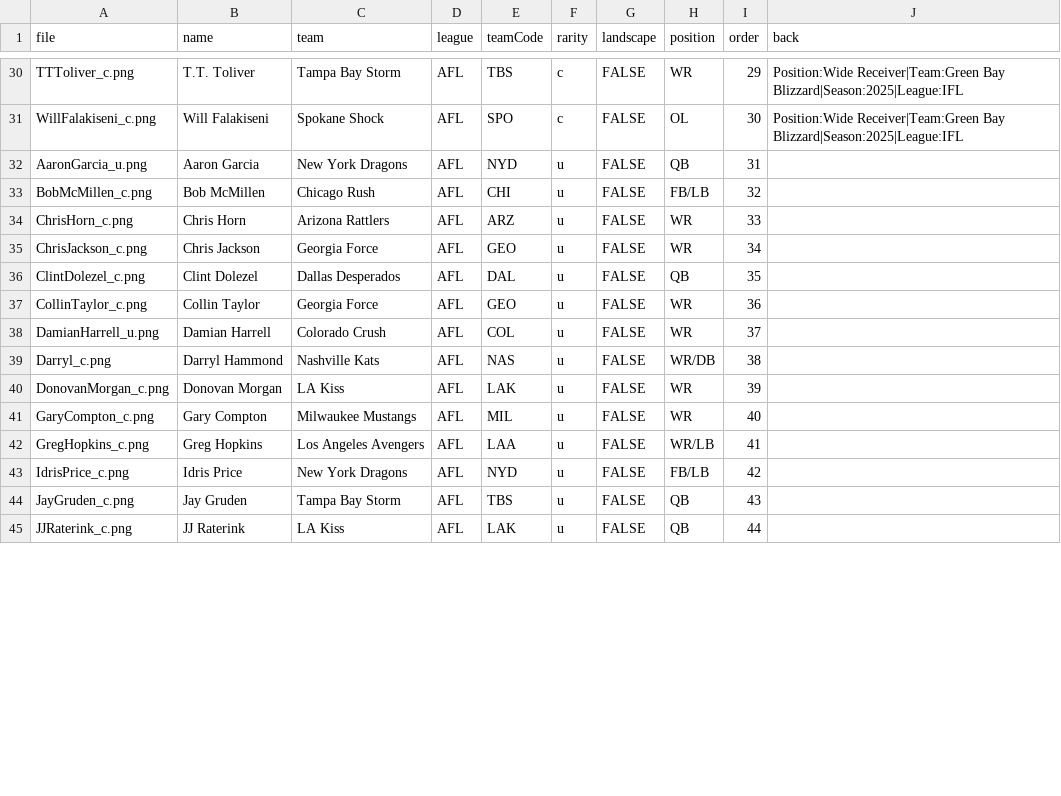
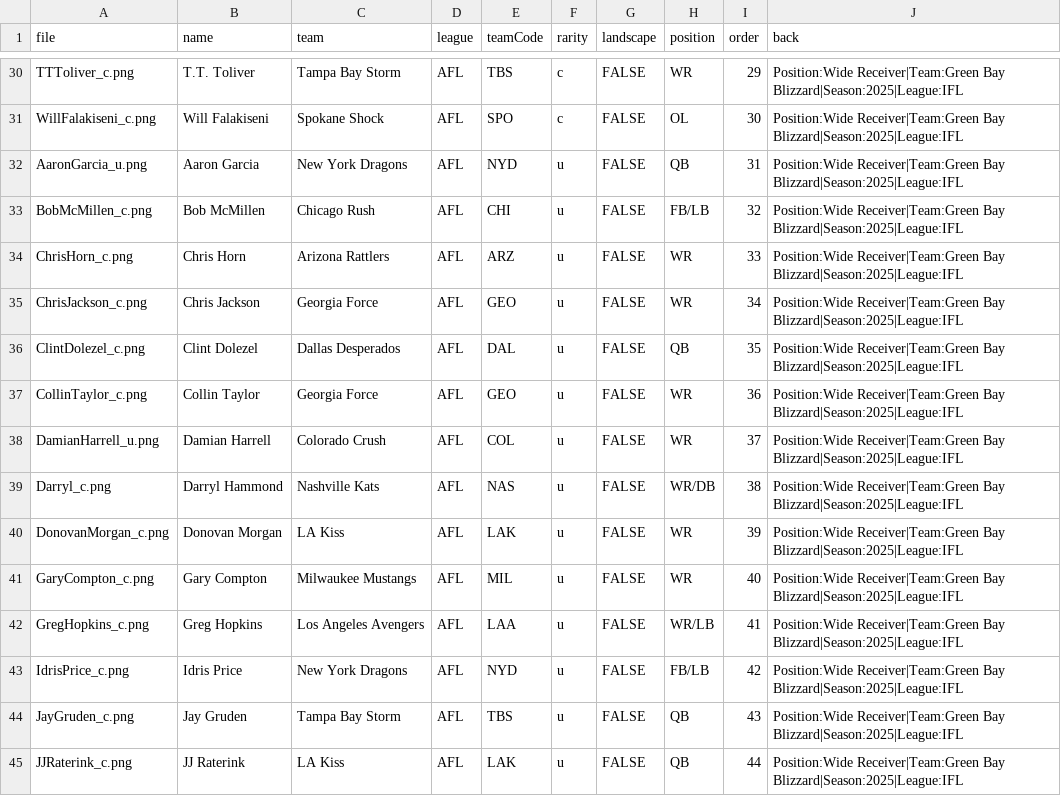
Before and after one commit to indoorfootballindex/ifl-cards, a CSV file: packs/AFLLegends/cards.csv, drawn as a sheet; only a part is shown, gaps mark what is left out; the diff covers the shown part only.

Commit message:
Update cards.csv

```diff
--- a/packs/AFLLegends/cards.csv
+++ b/packs/AFLLegends/cards.csv
@@ -31,15 +31,15 @@ TTToliver_c.png,T.T. Toliver,Tampa Bay Storm,AFL,TBS,c,FALSE,WR,29,Position:Wide
 WillFalakiseni_c.png,Will Falakiseni,Spokane Shock,AFL,SPO,c,FALSE,OL,30,Position:Wide Receiver|Team:Green Bay Blizzard|Season:2025|League:IFL
-AaronGarcia_u.png,Aaron Garcia,New York Dragons,AFL,NYD,u,FALSE,QB,31,
-BobMcMillen_c.png,Bob McMillen,Chicago Rush,AFL,CHI,u,FALSE,FB/LB,32,
-ChrisHorn_c.png,Chris Horn,Arizona Rattlers,AFL,ARZ,u,FALSE,WR,33,
-ChrisJackson_c.png,Chris Jackson,Georgia Force,AFL,GEO,u,FALSE,WR,34,
-ClintDolezel_c.png,Clint Dolezel,Dallas Desperados,AFL,DAL,u,FALSE,QB,35,
-CollinTaylor_c.png,Collin Taylor,Georgia Force,AFL,GEO,u,FALSE,WR,36,
-DamianHarrell_u.png,Damian Harrell,Colorado Crush,AFL,COL,u,FALSE,WR,37,
-Darryl_c.png,Darryl Hammond,Nashville Kats,AFL,NAS,u,FALSE,WR/DB,38,
-DonovanMorgan_c.png,Donovan Morgan,LA Kiss,AFL,LAK,u,FALSE,WR,39,
-GaryCompton_c.png,Gary Compton,Milwaukee Mustangs,AFL,MIL,u,FALSE,WR,40,
-GregHopkins_c.png,Greg Hopkins,Los Angeles Avengers,AFL,LAA,u,FALSE,WR/LB,41,
-IdrisPrice_c.png,Idris Price,New York Dragons,AFL,NYD,u,FALSE,FB/LB,42,
-JayGruden_c.png,Jay Gruden,Tampa Bay Storm,AFL,TBS,u,FALSE,QB,43,
-JJRaterink_c.png,JJ Raterink,LA Kiss,AFL,LAK,u,FALSE,QB,44,
+AaronGarcia_u.png,Aaron Garcia,New York Dragons,AFL,NYD,u,FALSE,QB,31,Position:Wide Receiver|Team:Green Bay Blizzard|Season:2025|League:IFL
+BobMcMillen_c.png,Bob McMillen,Chicago Rush,AFL,CHI,u,FALSE,FB/LB,32,Position:Wide Receiver|Team:Green Bay Blizzard|Season:2025|League:IFL
+ChrisHorn_c.png,Chris Horn,Arizona Rattlers,AFL,ARZ,u,FALSE,WR,33,Position:Wide Receiver|Team:Green Bay Blizzard|Season:2025|League:IFL
+ChrisJackson_c.png,Chris Jackson,Georgia Force,AFL,GEO,u,FALSE,WR,34,Position:Wide Receiver|Team:Green Bay Blizzard|Season:2025|League:IFL
+ClintDolezel_c.png,Clint Dolezel,Dallas Desperados,AFL,DAL,u,FALSE,QB,35,Position:Wide Receiver|Team:Green Bay Blizzard|Season:2025|League:IFL
+CollinTaylor_c.png,Collin Taylor,Georgia Force,AFL,GEO,u,FALSE,WR,36,Position:Wide Receiver|Team:Green Bay Blizzard|Season:2025|League:IFL
+DamianHarrell_u.png,Damian Harrell,Colorado Crush,AFL,COL,u,FALSE,WR,37,Position:Wide Receiver|Team:Green Bay Blizzard|Season:2025|League:IFL
+Darryl_c.png,Darryl Hammond,Nashville Kats,AFL,NAS,u,FALSE,WR/DB,38,Position:Wide Receiver|Team:Green Bay Blizzard|Season:2025|League:IFL
+DonovanMorgan_c.png,Donovan Morgan,LA Kiss,AFL,LAK,u,FALSE,WR,39,Position:Wide Receiver|Team:Green Bay Blizzard|Season:2025|League:IFL
+GaryCompton_c.png,Gary Compton,Milwaukee Mustangs,AFL,MIL,u,FALSE,WR,40,Position:Wide Receiver|Team:Green Bay Blizzard|Season:2025|League:IFL
+GregHopkins_c.png,Greg Hopkins,Los Angeles Avengers,AFL,LAA,u,FALSE,WR/LB,41,Position:Wide Receiver|Team:Green Bay Blizzard|Season:2025|League:IFL
+IdrisPrice_c.png,Idris Price,New York Dragons,AFL,NYD,u,FALSE,FB/LB,42,Position:Wide Receiver|Team:Green Bay Blizzard|Season:2025|League:IFL
+JayGruden_c.png,Jay Gruden,Tampa Bay Storm,AFL,TBS,u,FALSE,QB,43,Position:Wide Receiver|Team:Green Bay Blizzard|Season:2025|League:IFL
+JJRaterink_c.png,JJ Raterink,LA Kiss,AFL,LAK,u,FALSE,QB,44,Position:Wide Receiver|Team:Green Bay Blizzard|Season:2025|League:IFL
```
Also changed, not shown: 57 edited cells elsewhere in this file.
